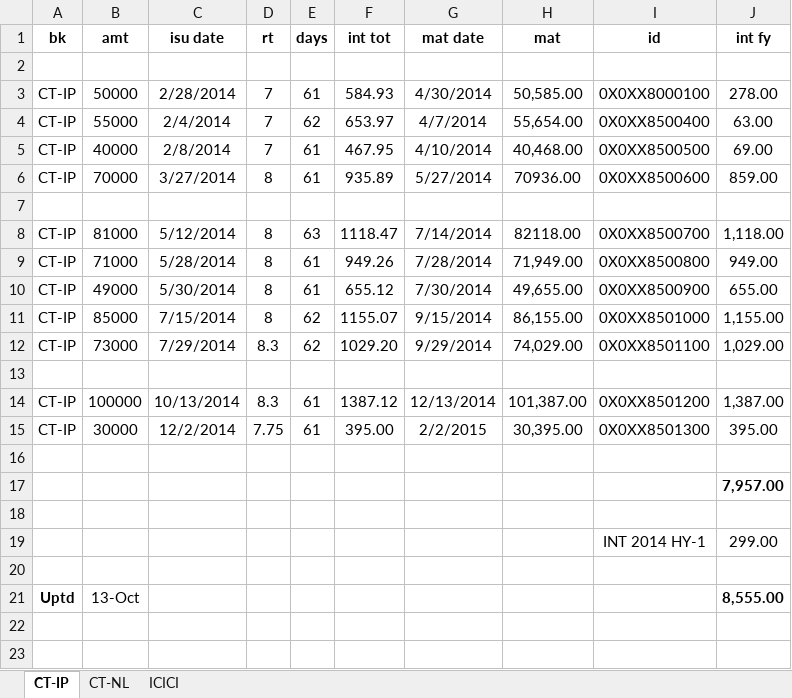
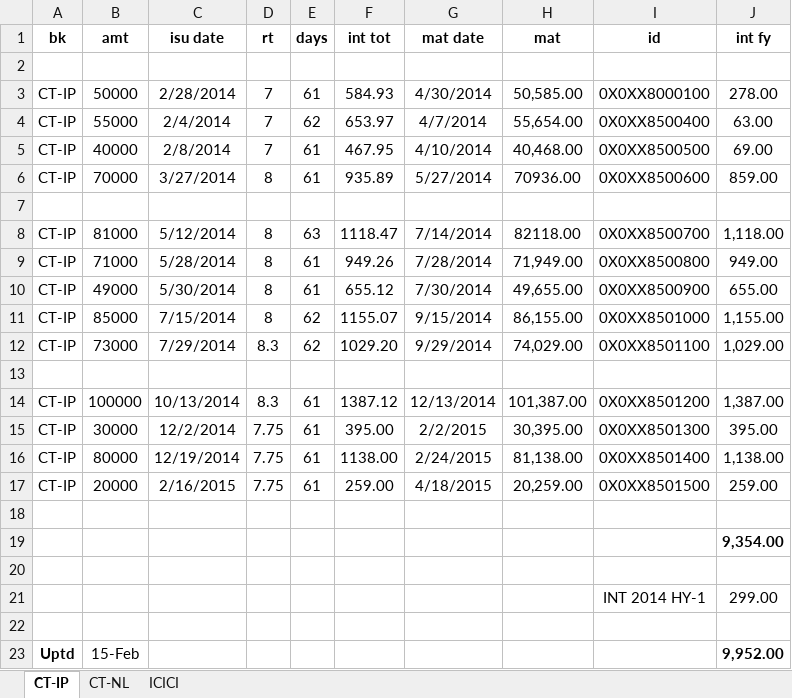
Before and after one commit to niladri-git/City, an Excel workbook: int_sum.xlsx, sheet CT-IP, drawn as a sheet; values as stored, in another font and other column widths than the file's, no borders; addresses are those after the commit; the diff names each change by its address in the sheet, - before the commit and + after, or states it on an @@ line.

```diff
--- a/int_sum.xlsx (sheet CT-IP)
+++ b/int_sum.xlsx (sheet CT-IP)
+row 16: CT-IP | 80000 | 12/19/2014 | 7.75 | 61 | 1138.00 | 2/24/2015 | 81,138.00 | 0X0XX8501400 | 1,138.00
+row 17: CT-IP | 20000 | 2/16/2015 | 7.75 | 61 | 259.00 | 4/18/2015 | 20,259.00 | 0X0XX8501500 | 259.00
-J19 (int fy): 7,957.00
+J19 (int fy): 9,354.00
-B23 (amt): 13-Oct
+B23 (amt): 15-Feb
-J23 (int fy): 8,555.00
+J23 (int fy): 9,952.00
```
Also changed, not shown: sheet ICICI, sheet CT-NL, formulas that keep their value.
